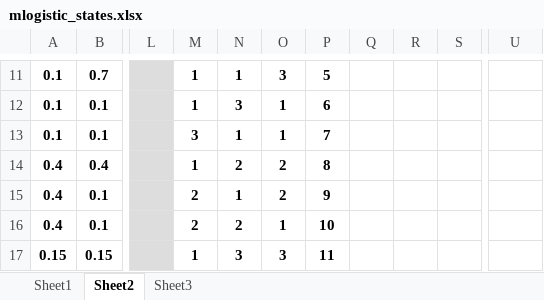
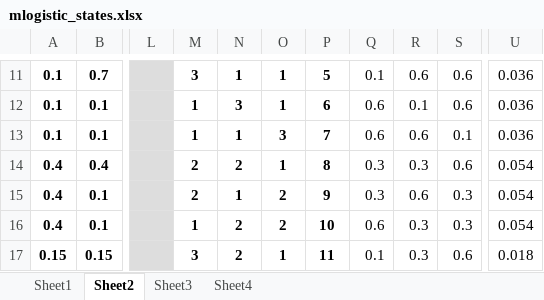
Before and after one commit to I2RLab/em-gaussian, an Excel workbook: mlogistic_states.xlsx, sheet Sheet2, drawn as a sheet; only a part is shown, gaps mark what is left out; values as stored, in another font and other column widths than the file's, no borders; conditional formats not drawn; the diff covers the shown part only; the diff names each change by its address in the sheet, - before the commit and + after, or states it on an @@ line.

```diff
--- a/mlogistic_states.xlsx (sheet Sheet2)
+++ b/mlogistic_states.xlsx (sheet Sheet2)
+sheet tab: Sheet4
-M11: 1
+M11: 3
-O11: 3
+O11: 1
-Q11: (empty)
+Q11: 0.1
-R11: (empty)
+R11: 0.6
-S11:S12: (empty)
+S11:S12: 0.6
-U11:U13: (empty)
+U11:U13: 0.036
-Q12:Q13: (empty)
+Q12:Q13: 0.6
-R12: (empty)
+R12: 0.1
-M13: 3
+M13: 1
-O13: 1
+O13: 3
-R13: (empty)
+R13: 0.6
-S13: (empty)
+S13: 0.1
-M14: 1
+M14: 2
-O14: 2
+O14: 1
-Q14:Q15: (empty)
+Q14:Q15: 0.3
-R14: (empty)
+R14: 0.3
-S14: (empty)
+S14: 0.6
-U14:U16: (empty)
+U14:U16: 0.054
-R15: (empty)
+R15: 0.6
-S15:S16: (empty)
+S15:S16: 0.3
-M16: 2
+M16: 1
-O16: 1
+O16: 2
-Q16: (empty)
+Q16: 0.6
-R16:R17: (empty)
+R16:R17: 0.3
-M17: 1
+M17: 3
-N17: 3
+N17: 2
-O17: 3
+O17: 1
-Q17: (empty)
+Q17: 0.1
-S17: (empty)
+S17: 0.6
-U17: (empty)
+U17: 0.018
```
Also changed, not shown: 7 added rows, 5 removed rows, 129 edited cells and cell formats elsewhere in this sheet, 1 other file.
